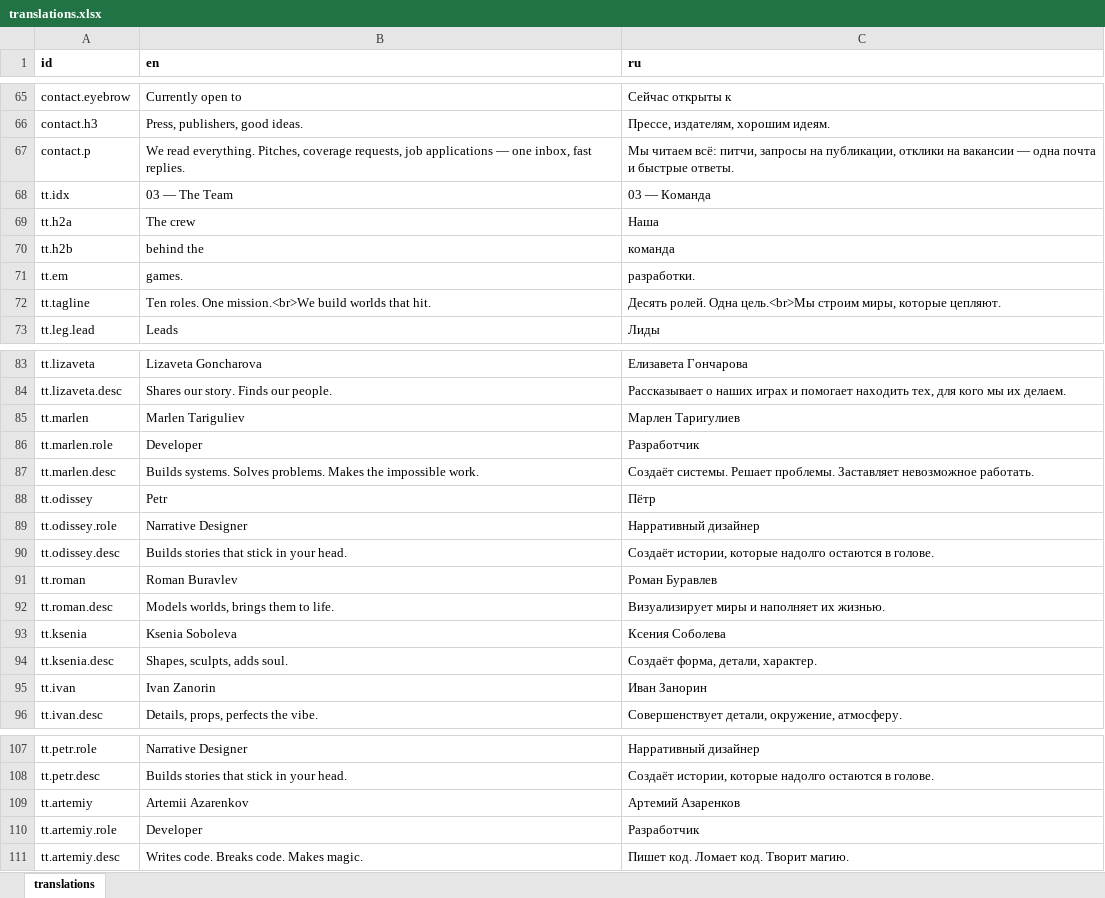
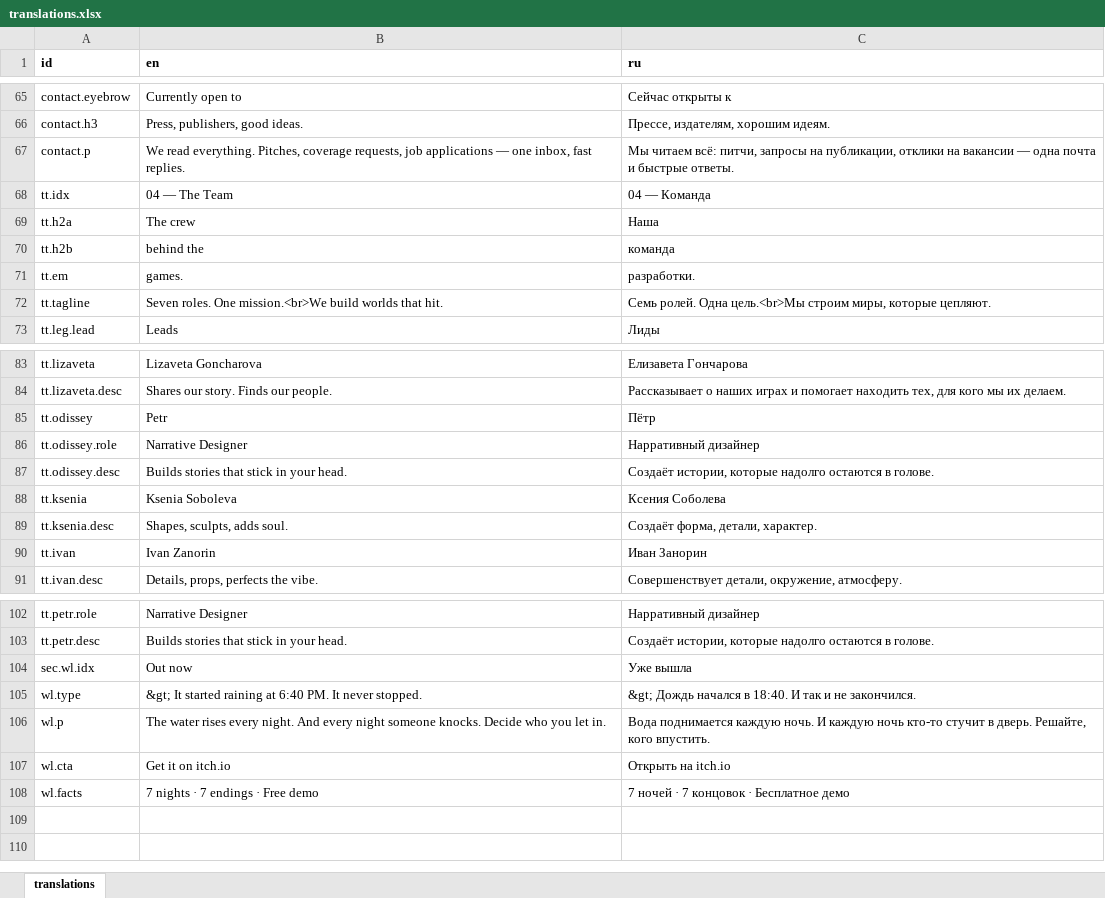
Before and after one commit to NeosInPocket/snapjoygames-website, an Excel workbook: translations.xlsx, sheet translations, drawn as a sheet; only a part is shown, gaps mark what is left out; values as stored, in another font and other column widths than the file's, no borders; removed rows and columns are numbered as before the commit, all else as after; the diff covers the shown part only; the diff names each change by its address in the sheet, - before the commit and + after, or states it on an @@ line.

```diff
--- a/translations.xlsx (sheet translations)
+++ b/translations.xlsx (sheet translations)
-B68 (en): 03 — The Team
+B68 (en): 04 — The Team
-C68 (ru): 03 — Команда
+C68 (ru): 04 — Команда
-B72 (en): Ten roles. One…
+B72 (en): Seven roles. One…
-C72 (ru): Десять ролей. Одна…
+C72 (ru): Семь ролей. Одна…
-row 85: tt.marlen | Marlen Tariguliev | Марлен Таригулиев
-row 86: tt.marlen.role | Developer | Разработчик
-row 87: tt.marlen.desc | Builds systems. Solves problems. Makes the impossible work. | Создаёт системы. Решает проблемы. Заставляет невозможное работать.
-row 91: tt.roman | Roman Buravlev | Роман Буравлев
-row 92: tt.roman.desc | Models worlds, brings them to life. | Визуализирует миры и наполняет их жизнью.
-row 109: tt.artemiy | Artemii Azarenkov | Артемий Азаренков
-row 110: tt.artemiy.role | Developer | Разработчик
-row 111: tt.artemiy.desc | Writes code. Breaks code. Makes magic. | Пишет код. Ломает код. Творит магию.
+row 104: sec.wl.idx | Out now | Уже вышла
+row 105: wl.type | &gt; It started raining at 6:40 PM. It never stopped. | &gt; Дождь начался в 18:40. И так и не закончился.
+row 106: wl.p | The water rises every night. And every night someone knocks. Decide who you let in. | Вода поднимается каждую ночь. И каждую ночь кто-то стучит в дверь. Решайте, кого впустить.
+row 107: wl.cta | Get it on itch.io | Открыть на itch.io
+row 108: wl.facts | 7 nights · 7 endings · Free demo | 7 ночей · 7 концовок · Бесплатное демо
```
Also changed, not shown: 2 edited cells elsewhere in this sheet, 8 other files.
